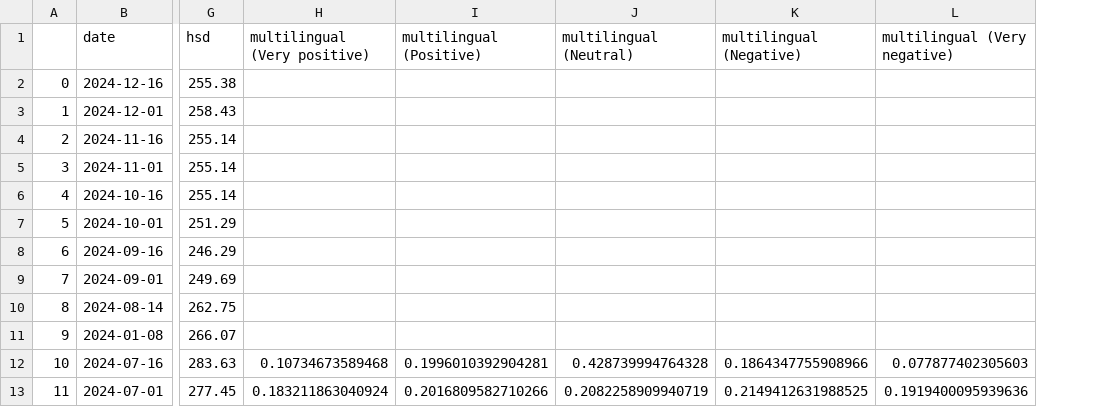
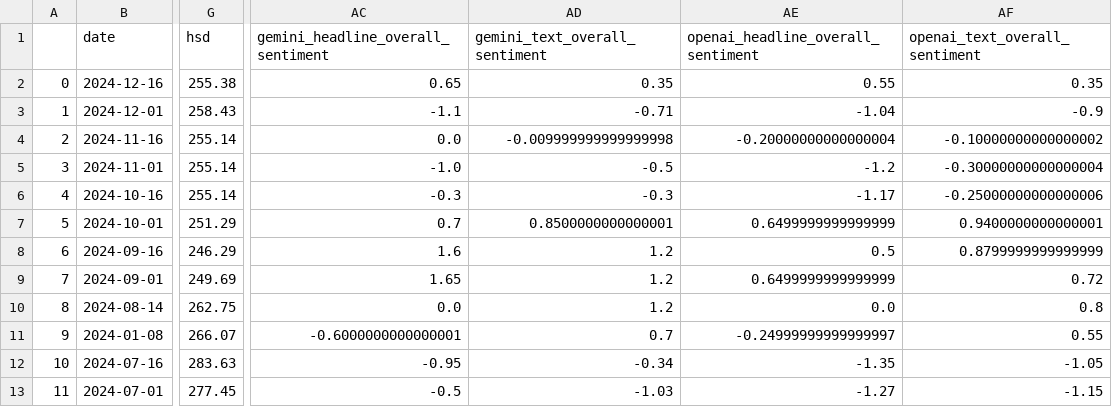
Before and after one commit to NehalNN10/STRP_Project, a CSV file: data/daily_dunya_data.csv, drawn as a sheet; only a part is shown, gaps mark what is left out; removed rows and columns are numbered as before the commit, all else as after; the diff names each change by its address in the sheet, - before the commit and + after, or states it on an @@ line.

Commit message:
Get rid of redundant columns and create language average DataFrames

```diff
--- a/data/daily_dunya_data.csv
+++ b/data/daily_dunya_data.csv
-column H (multilingual (Very positive)), rows 12-13: 0.10734673589468 | 0.183211863040924
-column I (multilingual (Positive)), rows 12-13: 0.1996010392904281 | 0.2016809582710266
-column J (multilingual (Neutral)), rows 12-13: 0.428739994764328 | 0.2082258909940719
-column K (multilingual (Negative)), rows 12-13: 0.1864347755908966 | 0.2149412631988525
-column L (multilingual (Very negative)), rows 12-13: 0.077877402305603 | 0.1919400095939636
+column AC, rows 1-13: gemini_headline_overall_sentiment | 0.65 | -1.1 | 0.0 | -1.0 | -0.3 | 0.7 | 1.6 | 1.65 | 0.0 | -0.6000000000000001 | -0.95 | -0.5
+column AD (gemini_text_overall_sentiment), rows 2-13: 0.35 | -0.71 | -0.009999999999999998 | -0.5 | -0.3 | 0.8500000000000001 | 1.2 | 1.2 | 1.2 | 0.7 | -0.34 | -1.03
+column AE, rows 1-13: openai_headline_overall_sentiment | 0.55 | -1.04 | -0.20000000000000004 | -1.2 | -1.17 | 0.6499999999999999 | 0.5 | 0.6499999999999999 | 0.0 | -0.24999999999999997 | -1.35 | -1.27
+column AF (openai_text_overall_sentiment), rows 2-13: 0.35 | -0.9 | -0.10000000000000002 | -0.30000000000000004 | -0.25000000000000006 | 0.9400000000000001 | 0.8799999999999999 | 0.72 | 0.8 | 0.55 | -1.05 | -1.15
```
Also changed, not shown: data/express_data.csv, 8 other files.
